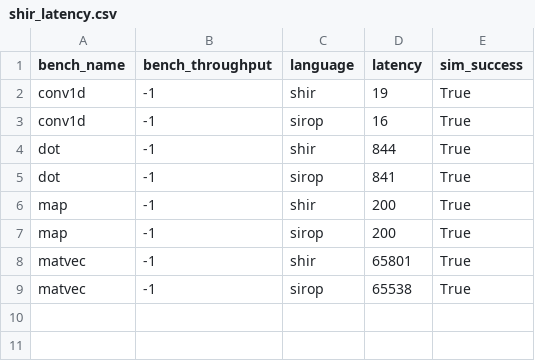
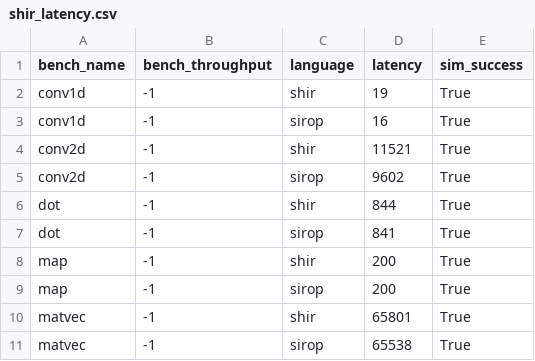
Before and after one commit to louis-hildebrand/sirop-hls, a CSV file: results/shir_latency.csv, drawn as a sheet; the diff names each change by its address in the sheet, - before the commit and + after, or states it on an @@ line.

Commit message:
Measure latency for SHIR-style conv2d benchmark

```diff
--- a/results/shir_latency.csv
+++ b/results/shir_latency.csv
+row 4: conv2d | -1 | shir | 11521 | True
+row 5: conv2d | -1 | sirop | 9602 | True
```
Also changed, not shown: 3 other files.
